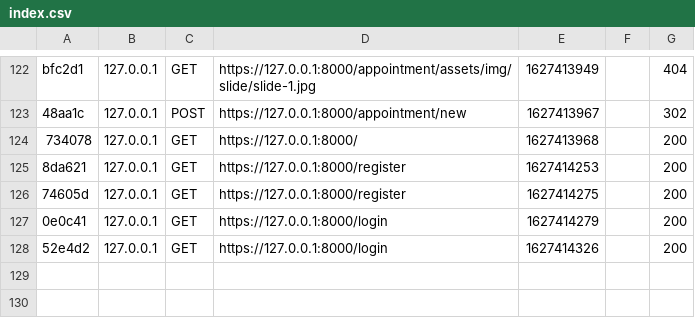
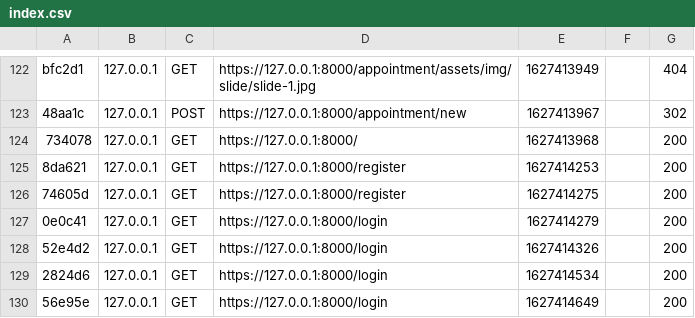
Before and after one commit to Fallou-Mbengue/projet-certification, a CSV file: var/cache/dev/profiler/index.csv, drawn as a sheet; only a part is shown, gaps mark what is left out; the diff names each change by its address in the sheet, - before the commit and + after, or states it on an @@ line.

```diff
--- a/var/cache/dev/profiler/index.csv
+++ b/var/cache/dev/profiler/index.csv
+row 129: 2824d6 | 127.0.0.1 | GET | https://127.0.0.1:8000/login | 1627414534 |  | 200
+row 130: 56e95e | 127.0.0.1 | GET | https://127.0.0.1:8000/login | 1627414649 |  | 200
```
Also changed, not shown: 6 other files.
